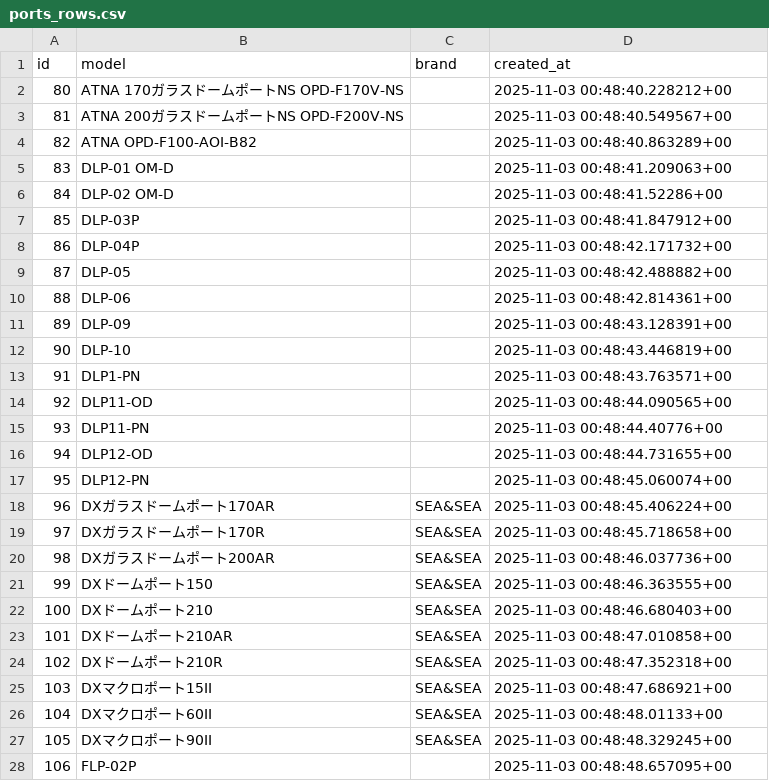
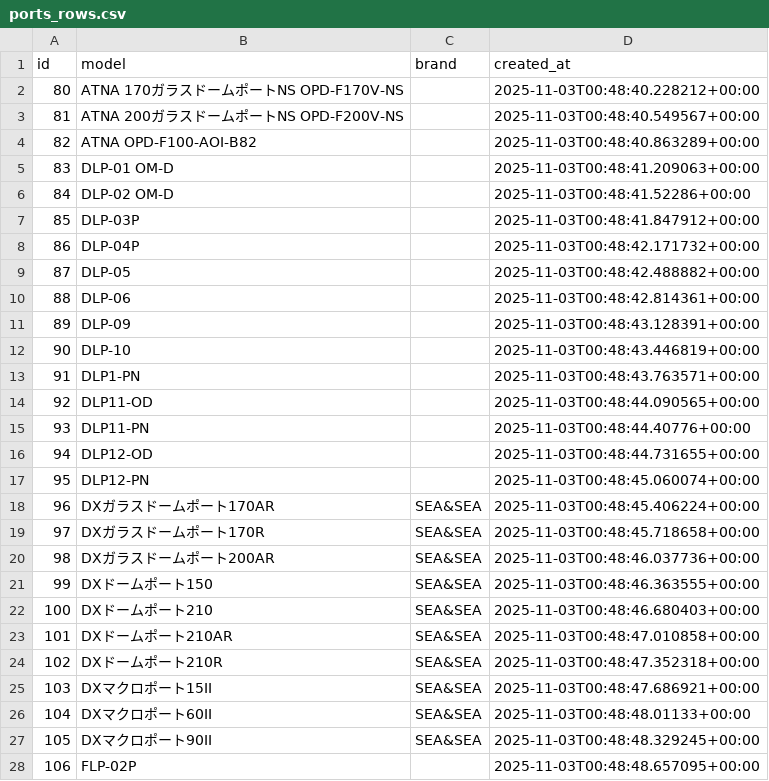
Before and after one commit to scubalabstudio/DivePedia, a CSV file: data/backup/ports_rows.csv, drawn as a sheet; only a part is shown; the diff covers the shown part only.

```diff
--- a/data/backup/ports_rows.csv
+++ b/data/backup/ports_rows.csv
@@ -1,28 +1,28 @@
 id,model,brand,created_at
-80,ATNA 170ガラスドームポートNS OPD-F170V-NS,,2025-11-03 00:48:40.228212+00
-81,ATNA 200ガラスドームポートNS OPD-F200V-NS,,2025-11-03 00:48:40.549567+00
-82,"ATNA OPD-F100-AOI-B82 ",,2025-11-03 00:48:40.863289+00
-83,DLP-01 OM-D,,2025-11-03 00:48:41.209063+00
-84,DLP-02 OM-D,,2025-11-03 00:48:41.52286+00
-85,DLP-03P,,2025-11-03 00:48:41.847912+00
-86,DLP-04P,,2025-11-03 00:48:42.171732+00
-87,DLP-05,,2025-11-03 00:48:42.488882+00
-88,DLP-06,,2025-11-03 00:48:42.814361+00
-89,DLP-09,,2025-11-03 00:48:43.128391+00
-90,DLP-10,,2025-11-03 00:48:43.446819+00
-91,DLP1-PN,,2025-11-03 00:48:43.763571+00
-92,DLP11-OD,,2025-11-03 00:48:44.090565+00
-93,DLP11-PN,,2025-11-03 00:48:44.40776+00
-94,DLP12-OD,,2025-11-03 00:48:44.731655+00
-95,DLP12-PN,,2025-11-03 00:48:45.060074+00
-96,DXガラスドームポート170AR,SEA&SEA,2025-11-03 00:48:45.406224+00
-97,DXガラスドームポート170R,SEA&SEA,2025-11-03 00:48:45.718658+00
-98,DXガラスドームポート200AR,SEA&SEA,2025-11-03 00:48:46.037736+00
-99,DXドームポート150,SEA&SEA,2025-11-03 00:48:46.363555+00
-100,DXドームポート210,SEA&SEA,2025-11-03 00:48:46.680403+00
-101,DXドームポート210AR,SEA&SEA,2025-11-03 00:48:47.010858+00
-102,DXドームポート210R,SEA&SEA,2025-11-03 00:48:47.352318+00
-103,DXマクロポート15II,SEA&SEA,2025-11-03 00:48:47.686921+00
-104,DXマクロポート60II,SEA&SEA,2025-11-03 00:48:48.01133+00
-105,DXマクロポート90II,SEA&SEA,2025-11-03 00:48:48.329245+00
-106,FLP-02P,,2025-11-03 00:48:48.657095+00
+80,ATNA 170ガラスドームポートNS OPD-F170V-NS,,2025-11-03T00:48:40.228212+00:00
+81,ATNA 200ガラスドームポートNS OPD-F200V-NS,,2025-11-03T00:48:40.549567+00:00
+82,ATNA OPD-F100-AOI-B82 ,,2025-11-03T00:48:40.863289+00:00
+83,DLP-01 OM-D,,2025-11-03T00:48:41.209063+00:00
+84,DLP-02 OM-D,,2025-11-03T00:48:41.52286+00:00
+85,DLP-03P,,2025-11-03T00:48:41.847912+00:00
+86,DLP-04P,,2025-11-03T00:48:42.171732+00:00
+87,DLP-05,,2025-11-03T00:48:42.488882+00:00
+88,DLP-06,,2025-11-03T00:48:42.814361+00:00
+89,DLP-09,,2025-11-03T00:48:43.128391+00:00
+90,DLP-10,,2025-11-03T00:48:43.446819+00:00
+91,DLP1-PN,,2025-11-03T00:48:43.763571+00:00
+92,DLP11-OD,,2025-11-03T00:48:44.090565+00:00
+93,DLP11-PN,,2025-11-03T00:48:44.40776+00:00
+94,DLP12-OD,,2025-11-03T00:48:44.731655+00:00
+95,DLP12-PN,,2025-11-03T00:48:45.060074+00:00
+96,DXガラスドームポート170AR,SEA&SEA,2025-11-03T00:48:45.406224+00:00
+97,DXガラスドームポート170R,SEA&SEA,2025-11-03T00:48:45.718658+00:00
+98,DXガラスドームポート200AR,SEA&SEA,2025-11-03T00:48:46.037736+00:00
+99,DXドームポート150,SEA&SEA,2025-11-03T00:48:46.363555+00:00
+100,DXドームポート210,SEA&SEA,2025-11-03T00:48:46.680403+00:00
+101,DXドームポート210AR,SEA&SEA,2025-11-03T00:48:47.010858+00:00
+102,DXドームポート210R,SEA&SEA,2025-11-03T00:48:47.352318+00:00
+103,DXマクロポート15II,SEA&SEA,2025-11-03T00:48:47.686921+00:00
+104,DXマクロポート60II,SEA&SEA,2025-11-03T00:48:48.01133+00:00
+105,DXマクロポート90II,SEA&SEA,2025-11-03T00:48:48.329245+00:00
+106,FLP-02P,,2025-11-03T00:48:48.657095+00:00
```
Also changed, not shown: 6 added rows and 132 edited cells elsewhere in this file, data/backup/adapters_rows.csv, data/backup/cameras_rows.csv, 20 other files.
